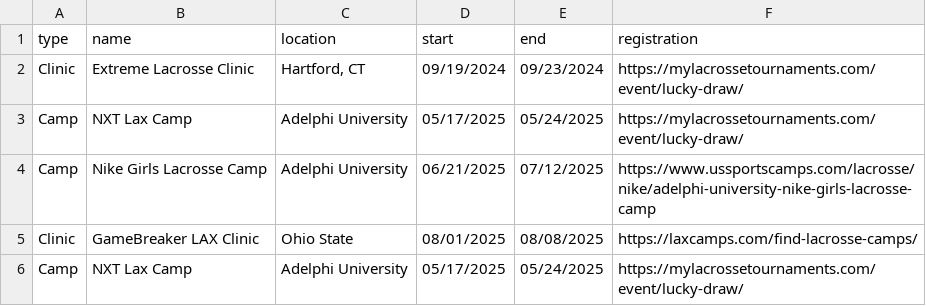
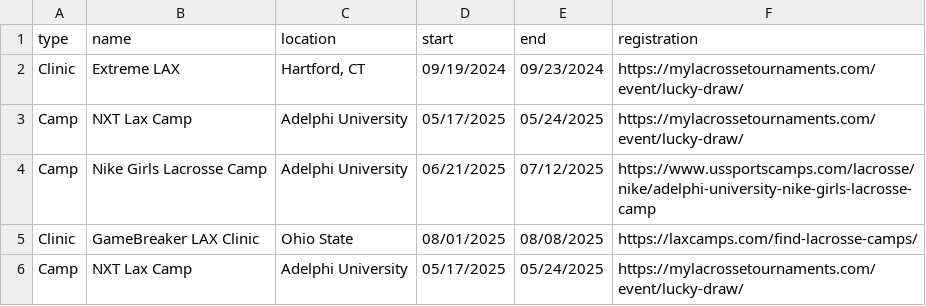
Before and after one commit to alissatroiano/coast-va, a CSV file: assets/data/clinics.csv, drawn as a sheet.

```diff
--- a/assets/data/clinics.csv
+++ b/assets/data/clinics.csv
@@ -1,3 +1,3 @@
 type,name,location,start,end,registration
-Clinic,Extreme Lacrosse Clinic,"Hartford, CT",09/19/2024,09/23/2024,https://mylacrossetournaments.com/event/lucky-draw/
+Clinic,Extreme LAX,"Hartford, CT",09/19/2024,09/23/2024,https://mylacrossetournaments.com/event/lucky-draw/
 Camp,NXT Lax Camp,Adelphi University,05/17/2025,05/24/2025,https://mylacrossetournaments.com/event/lucky-draw/
```
Also changed, not shown: 4 other files.
